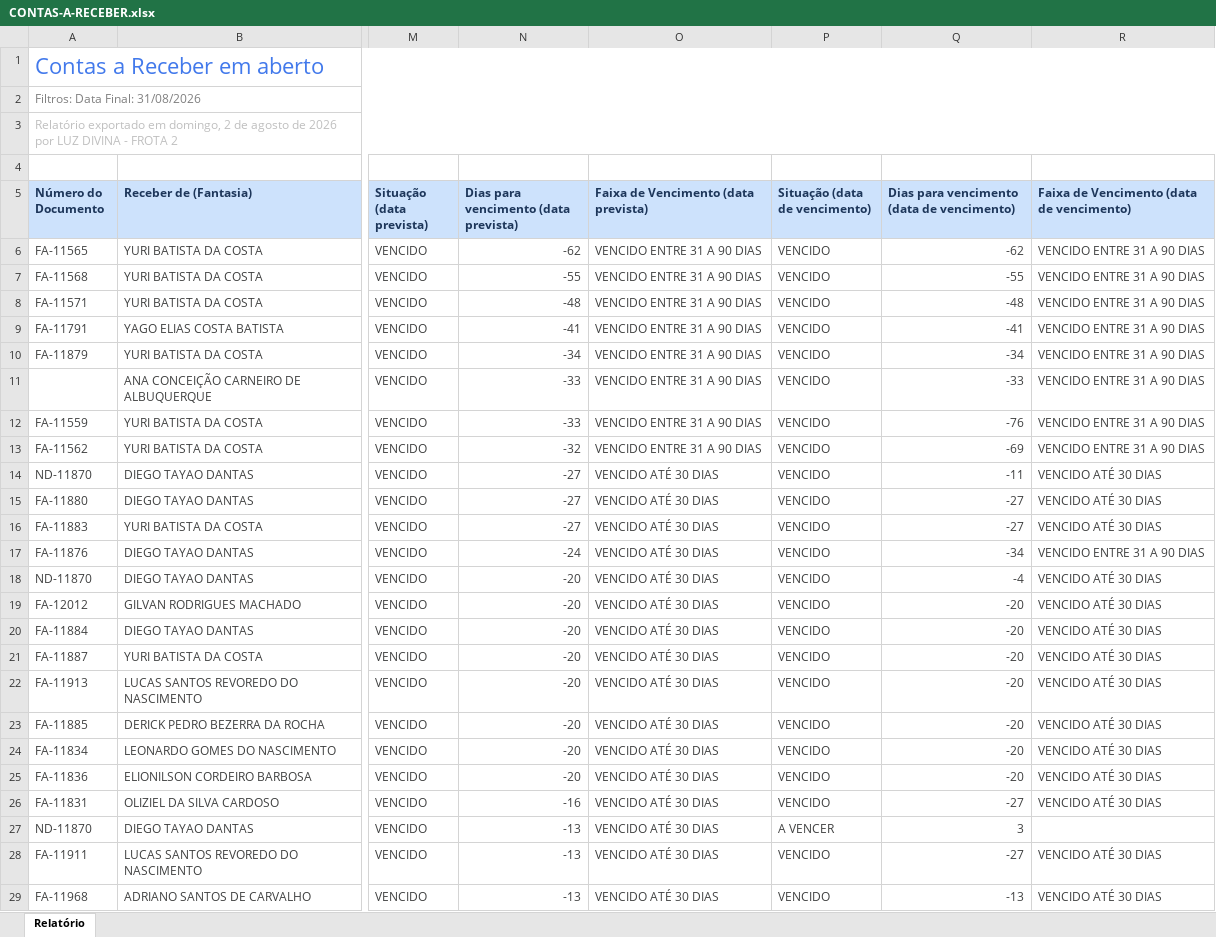
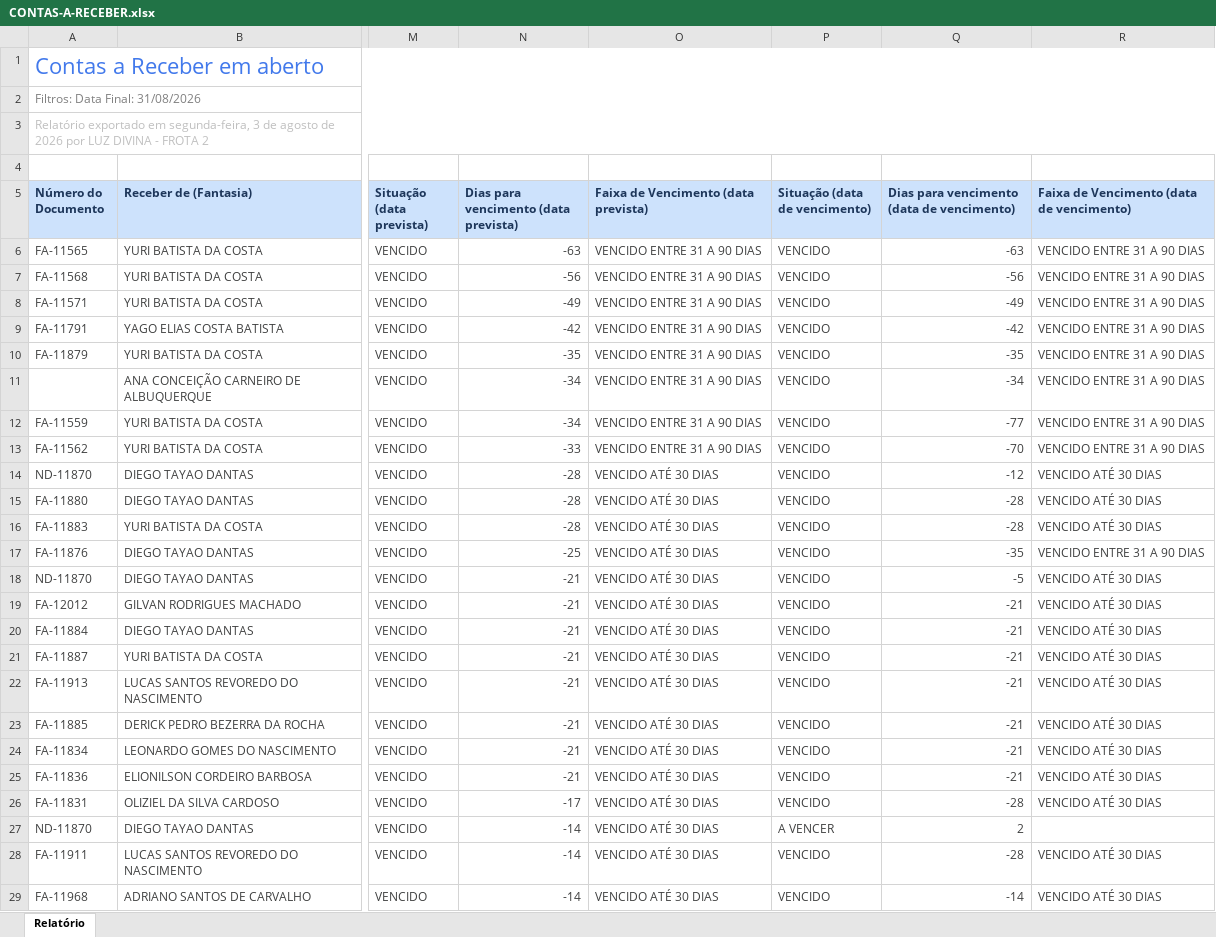
Before and after one commit to grupoativuz/Dashboard-Ativuz, an Excel workbook: planilhas/CONTAS-A-RECEBER.xlsx, sheet Relatório, drawn as a sheet; only a part is shown, gaps mark what is left out; values as stored, in another font and other column widths than the file's, no borders; the diff covers the shown part only; the diff names each change by its address in the sheet, - before the commit and + after, or states it on an @@ line.

Commit message:
chore: atualiza CONTAS-A-RECEBER.xlsx via automação (Gmail)

```diff
--- a/planilhas/CONTAS-A-RECEBER.xlsx (sheet Relatório)
+++ b/planilhas/CONTAS-A-RECEBER.xlsx (sheet Relatório)
-A3 (Número do Documento): …exportado em domingo, 2 de agosto…
+A3 (Número do Documento): …exportado em segunda-feira, 3 de agosto…
-N6: -62
+N6: -63
-Q6: -62
+Q6: -63
-N7: -55
+N7: -56
-Q7: -55
+Q7: -56
-N8: -48
+N8: -49
-Q8: -48
+Q8: -49
-N9: -41
+N9: -42
-Q9: -41
+Q9: -42
-N10: -34
+N10: -35
-Q10: -34
+Q10: -35
-N11:N12: -33
+N11:N12: -34
-Q11: -33
+Q11: -34
-Q12: -76
+Q12: -77
-N13: -32
+N13: -33
-Q13: -69
+Q13: -70
-N14:N16: -27
+N14:N16: -28
-Q14: -11
+Q14: -12
-Q15:Q16: -27
+Q15:Q16: -28
-N17: -24
+N17: -25
-Q17: -34
+Q17: -35
-N18:N25: -20
+N18:N25: -21
-Q18: -4
+Q18: -5
-Q19:Q25: -20
+Q19:Q25: -21
-N26: -16
+N26: -17
-Q26: -27
+Q26: -28
-N27:N29: -13
+N27:N29: -14
-Q27: 3
+Q27: 2
-Q28: -27
+Q28: -28
-Q29: -13
+Q29: -14
```
Also changed, not shown: 4 added rows, 4 removed rows and 331 edited cells elsewhere in this sheet.
